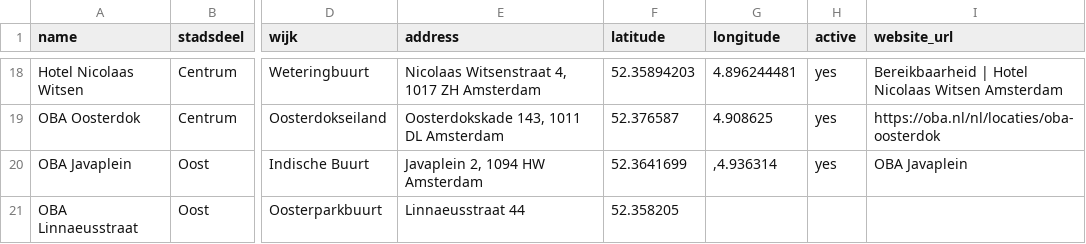
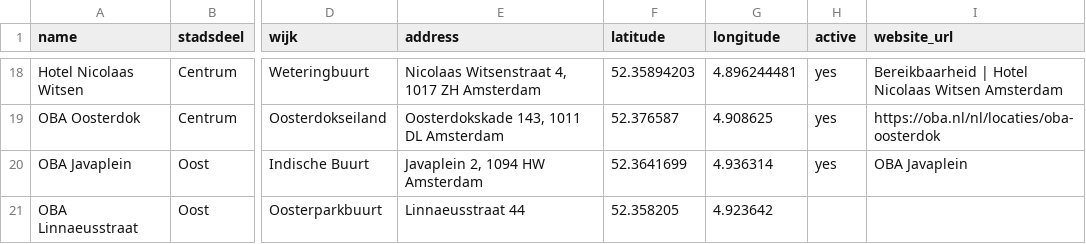
Before and after one commit to Koeltekaart/koeltekaart-amsterdam, a CSV file: data/locations.csv, drawn as a sheet; only a part is shown, gaps mark what is left out; the diff names each change by its address in the sheet, - before the commit and + after, or states it on an @@ line.

```diff
--- a/data/locations.csv
+++ b/data/locations.csv
-G20 (longitude): ,4.936314
+G20 (longitude): 4.936314
-G21 (longitude): (empty)
+G21 (longitude): 4.923642
```
